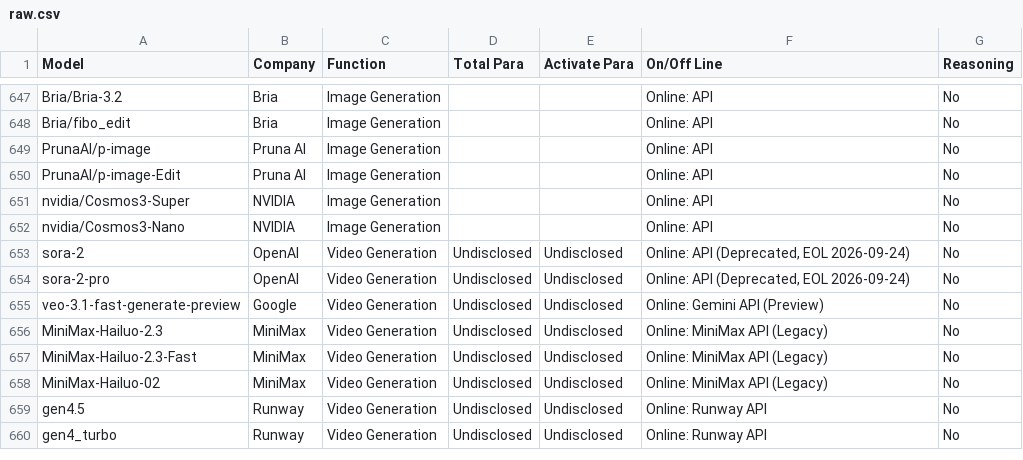
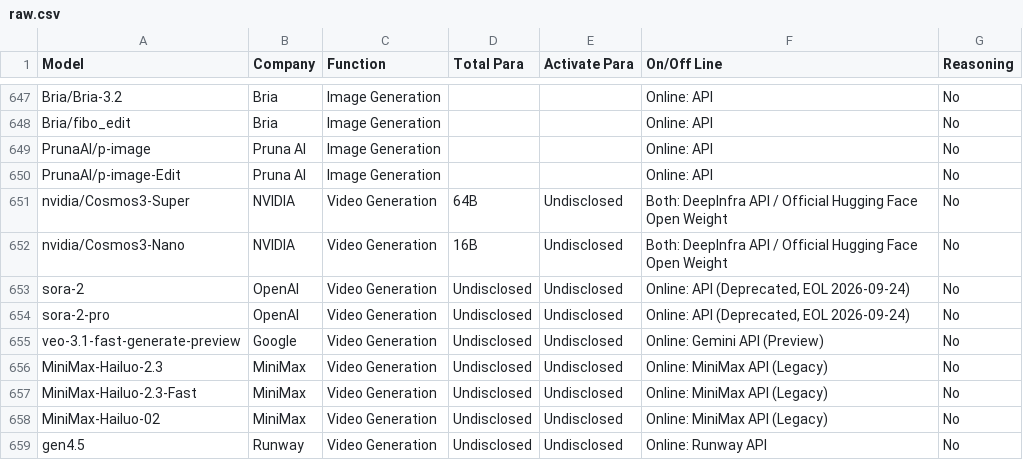
Before and after one commit to Yingshu-Li/llm-price-tracker, a CSV file: raw.csv, drawn as a sheet; only a part is shown, gaps mark what is left out; the shorter side is filled out with more unchanged rows.

```diff
--- a/raw.csv
+++ b/raw.csv
@@ -650,4 +650,4 @@ PrunaAI/p-image,Pruna AI,Image Generation,,,Online: API,No
 PrunaAI/p-image-Edit,Pruna AI,Image Generation,,,Online: API,No
-nvidia/Cosmos3-Super,NVIDIA,Image Generation,,,Online: API,No
-nvidia/Cosmos3-Nano,NVIDIA,Image Generation,,,Online: API,No
+nvidia/Cosmos3-Super,NVIDIA,Video Generation,64B,Undisclosed,Both: DeepInfra API / Official Hugging Face Open Weight,No
+nvidia/Cosmos3-Nano,NVIDIA,Video Generation,16B,Undisclosed,Both: DeepInfra API / Official Hugging Face Open Weight,No
 sora-2,OpenAI,Video Generation,Undisclosed,Undisclosed,"Online: API (Deprecated, EOL 2026-09-24)",No
```
Also changed, not shown: 13 other files.
